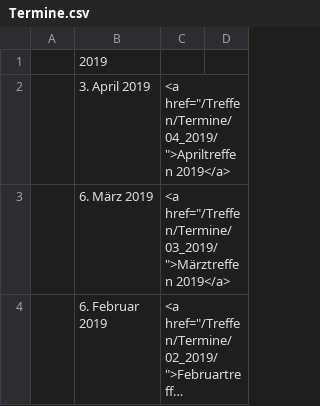
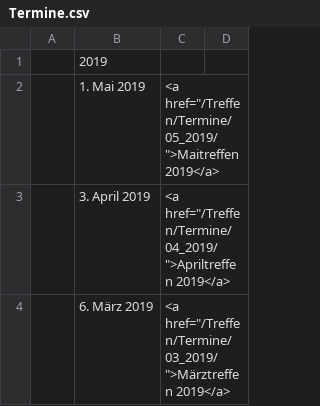
Before and after one commit to luga-ev/website, a CSV file: data/Termine.csv, drawn as a sheet; only a part is shown; the shorter side is filled out with more unchanged rows; long unchanged cells end in ….

Commit message:
Termine bis Mai 2019

```diff
--- a/data/Termine.csv
+++ b/data/Termine.csv
@@ -1,2 +1,3 @@
 |2019|
+| 1. Mai 2019| <a href="/Treffen/Termine/05_2019/">Maitreffen 2019</a> |
 | 3. April 2019| <a href="/Treffen/Termine/04_2019/">Apriltreffen 2019</a> |
```
Also changed, not shown: 2 other files.
